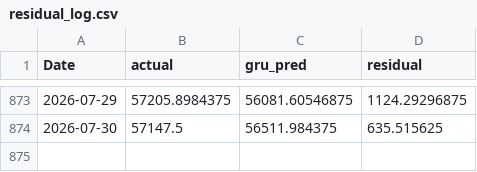
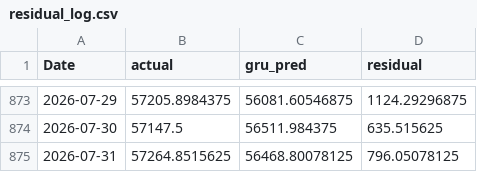
Before and after one commit to ArdraPushpakumar/banknifty-predictor, a CSV file: data/residual_log.csv, drawn as a sheet; only a part is shown, gaps mark what is left out.

```diff
--- a/data/residual_log.csv
+++ b/data/residual_log.csv
@@ -874 +874,2 @@ Date,actual,gru_pred,residual
 2026-07-30,57147.5,56511.984375,635.515625
+2026-07-31,57264.8515625,56468.80078125,796.05078125
```
Also changed, not shown: data/banknifty_history.csv, data/predictions_log.csv.
